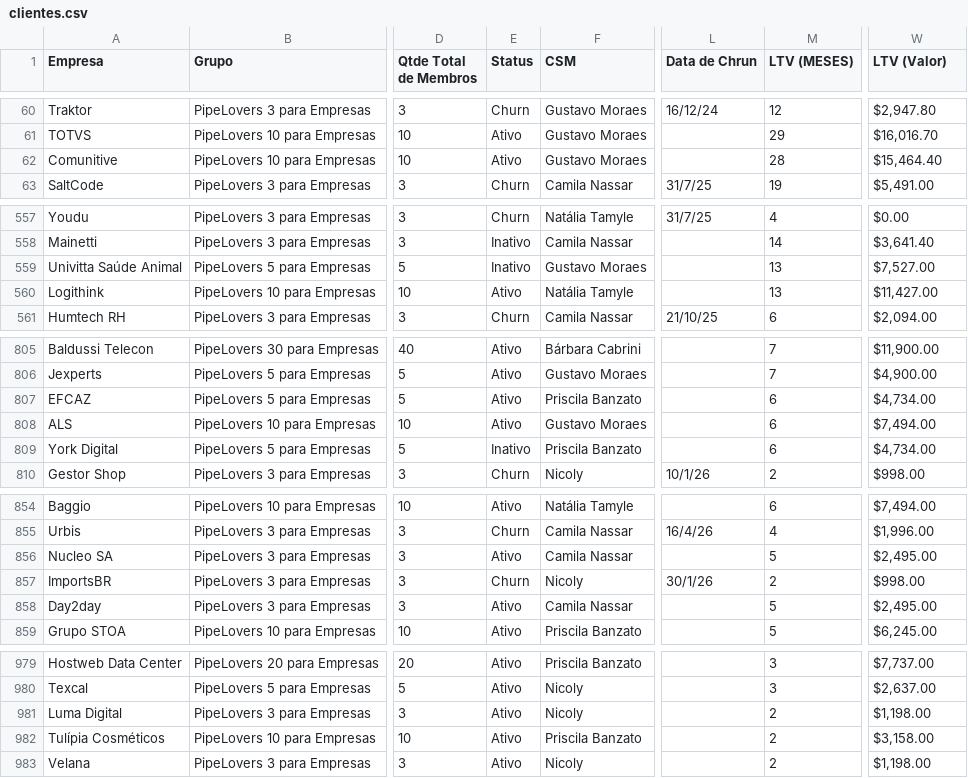
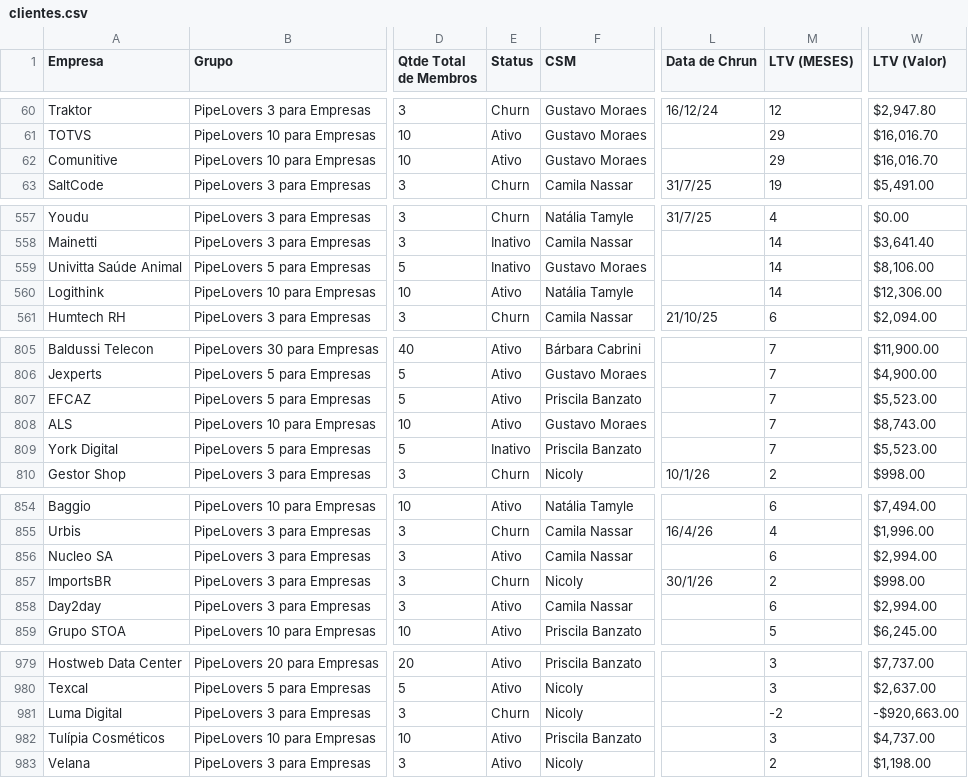
Before and after one commit to guiweissbock-cpu/reimplantacao-pipe, a CSV file: clientes.csv, drawn as a sheet; only a part is shown, gaps mark what is left out; the diff covers the shown part only; the diff names each change by its address in the sheet, - before the commit and + after, or states it on an @@ line.

```diff
--- a/clientes.csv
+++ b/clientes.csv
-M62 (LTV (MESES)): 28
+M62 (LTV (MESES)): 29
-W62 (LTV (Valor)): $15,464.40
+W62 (LTV (Valor)): $16,016.70
-M559:M560 (LTV (MESES)): 13
+M559:M560 (LTV (MESES)): 14
-W559 (LTV (Valor)): $7,527.00
+W559 (LTV (Valor)): $8,106.00
-W560 (LTV (Valor)): $11,427.00
+W560 (LTV (Valor)): $12,306.00
-M807:M809 (LTV (MESES)): 6
+M807:M809 (LTV (MESES)): 7
-W807 (LTV (Valor)): $4,734.00
+W807 (LTV (Valor)): $5,523.00
-W808 (LTV (Valor)): $7,494.00
+W808 (LTV (Valor)): $8,743.00
-W809 (LTV (Valor)): $4,734.00
+W809 (LTV (Valor)): $5,523.00
-M856 (LTV (MESES)): 5
+M856 (LTV (MESES)): 6
-W856 (LTV (Valor)): $2,495.00
+W856 (LTV (Valor)): $2,994.00
-M858 (LTV (MESES)): 5
+M858 (LTV (MESES)): 6
-W858 (LTV (Valor)): $2,495.00
+W858 (LTV (Valor)): $2,994.00
-E981 (Status): Ativo
+E981 (Status): Churn
-M981 (LTV (MESES)): 2
+M981 (LTV (MESES)): -2
-W981 (LTV (Valor)): $1,198.00
+W981 (LTV (Valor)): -$920,663.00
-M982 (LTV (MESES)): 2
+M982 (LTV (MESES)): 3
-W982 (LTV (Valor)): $3,158.00
+W982 (LTV (Valor)): $4,737.00
```
Also changed, not shown: 9 edited cells elsewhere in this file, 3 other files.
